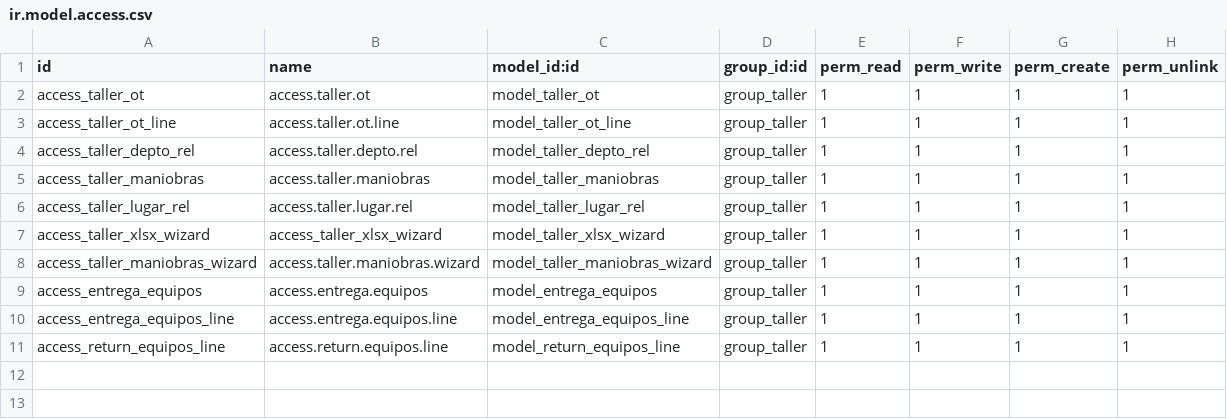
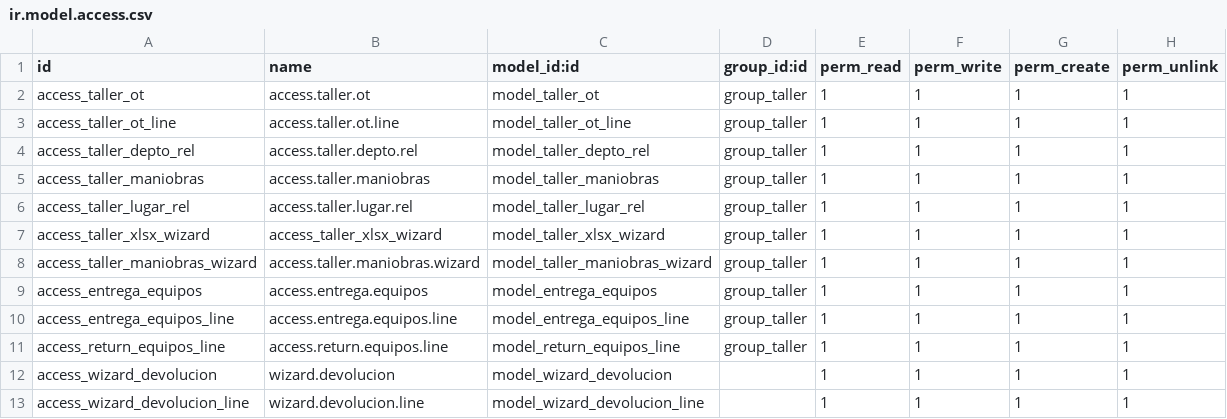
Before and after one commit to mgah77/taller, a CSV file: security/ir.model.access.csv, drawn as a sheet.

```diff
--- a/security/ir.model.access.csv
+++ b/security/ir.model.access.csv
@@ -11 +11,3 @@ access_entrega_equipos_line,access.entrega.equipos.line,model_entrega_equipos_li
 access_return_equipos_line,access.return.equipos.line,model_return_equipos_line,group_taller,1,1,1,1
+access_wizard_devolucion,wizard.devolucion,model_wizard_devolucion,,1,1,1,1
+access_wizard_devolucion_line,wizard.devolucion.line,model_wizard_devolucion_line,,1,1,1,1
```
Also changed, not shown: 4 other files.
